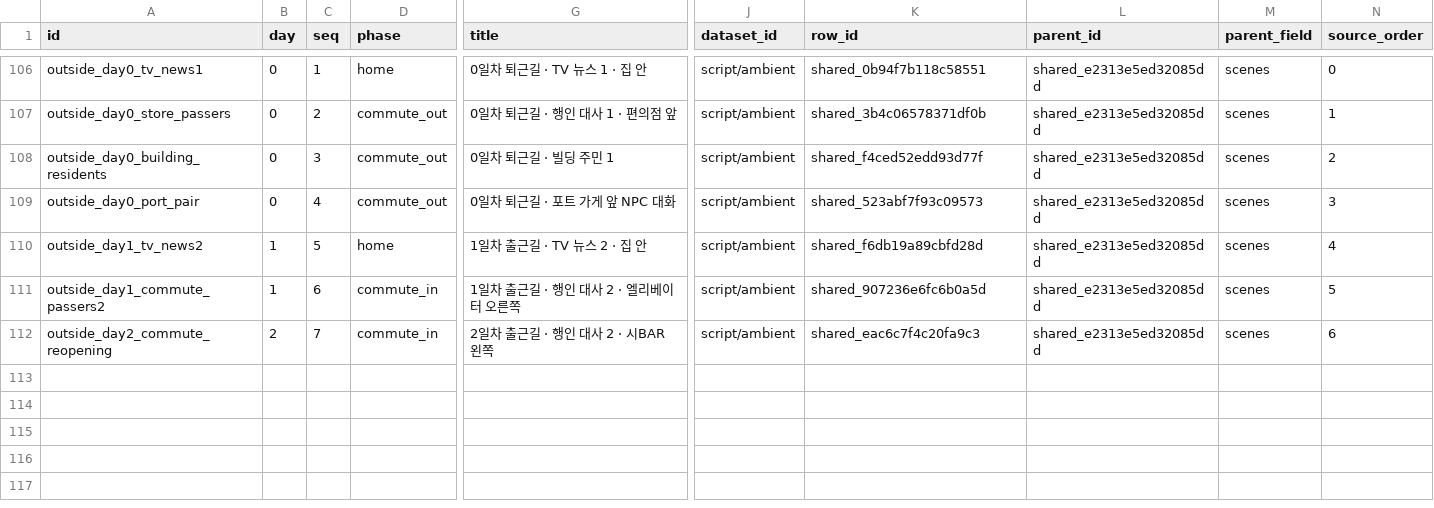
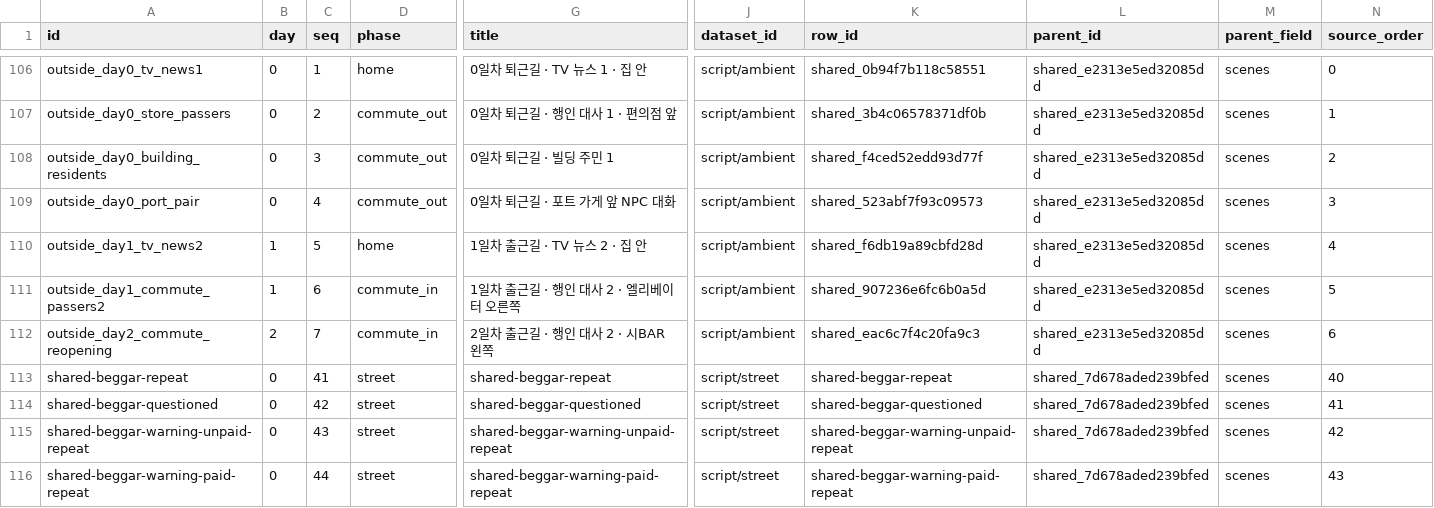
Before and after one commit to junseo874/junseo874.github.io, a CSV file: bar-playtest/data/shared-csv/story/scenes.csv, drawn as a sheet; only a part is shown, gaps mark what is left out; rows hold the shown columns only; the diff names each change by its address in the sheet, - before the commit and + after, or states it on an @@ line.

```diff
--- a/bar-playtest/data/shared-csv/story/scenes.csv
+++ b/bar-playtest/data/shared-csv/story/scenes.csv
+row 113: shared-beggar-repeat | 0 | 41 | street | shared-beggar-repeat | script/street | shared-beggar-repeat | shared_7d678aded239bfed | scenes | 40
+row 114: shared-beggar-questioned | 0 | 42 | street | shared-beggar-questioned | script/street | shared-beggar-questioned | shared_7d678aded239bfed | scenes | 41
+row 115: shared-beggar-warning-unpaid-repeat | 0 | 43 | street | shared-beggar-warning-unpaid-repeat | script/street | shared-beggar-warning-unpaid-repeat | shared_7d678aded239bfed | scenes | 42
+row 116: shared-beggar-warning-paid-repeat | 0 | 44 | street | shared-beggar-warning-paid-repeat | script/street | shared-beggar-warning-paid-repeat | shared_7d678aded239bfed | scenes | 43
```
Also changed, not shown: bar-playtest/data/shared-csv/story/steps.csv, 23 other files.
